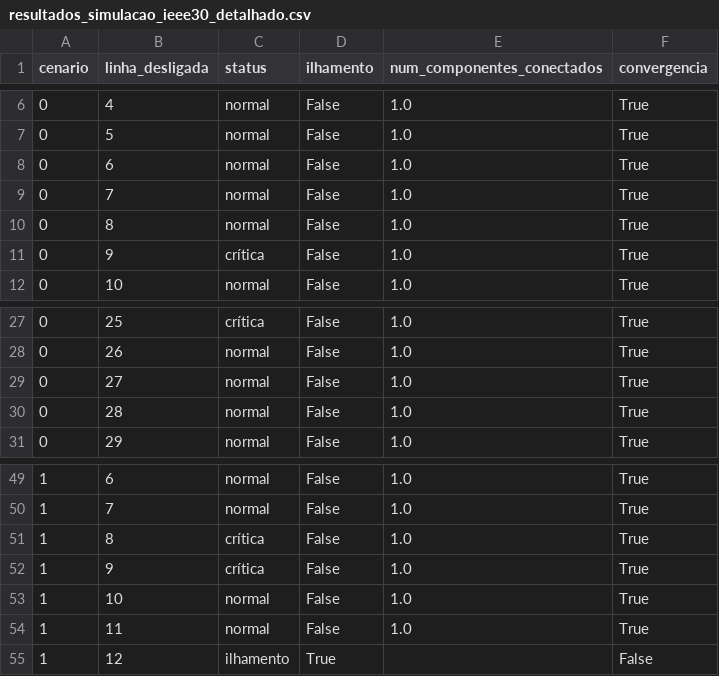
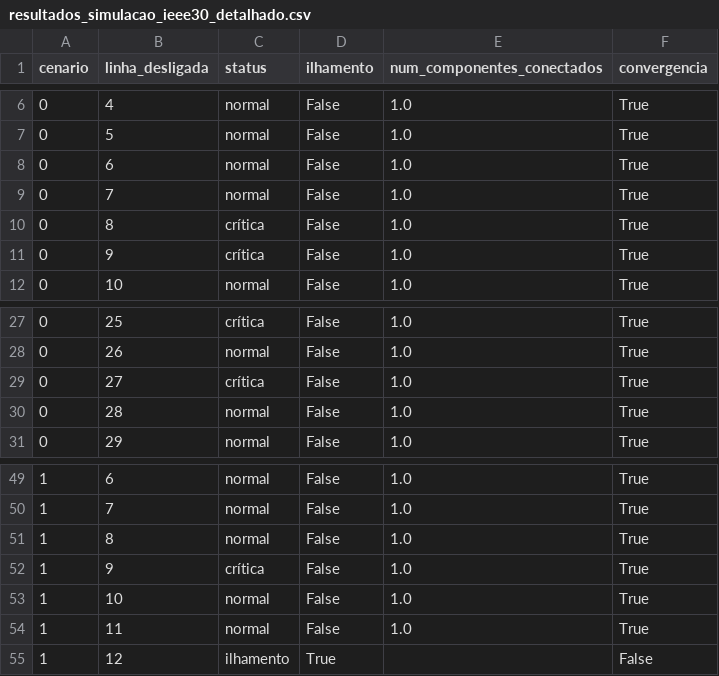
Before and after one commit to Graziq/Trabalho_final, a CSV file: simulacao_resultados/resultados_simulacao_ieee30_detalhado.csv, drawn as a sheet; only a part is shown, gaps mark what is left out.

```diff
--- a/simulacao_resultados/resultados_simulacao_ieee30_detalhado.csv
+++ b/simulacao_resultados/resultados_simulacao_ieee30_detalhado.csv
@@ -9,3 +9,3 @@ cenario,linha_desligada,status,ilhamento,num_componentes_conectados,convergencia
 0,7,normal,False,1.0,True
-0,8,normal,False,1.0,True
+0,8,crítica,False,1.0,True
 0,9,crítica,False,1.0,True
@@ -28,3 +28,3 @@ cenario,linha_desligada,status,ilhamento,num_componentes_conectados,convergencia
 0,26,normal,False,1.0,True
-0,27,normal,False,1.0,True
+0,27,crítica,False,1.0,True
 0,28,normal,False,1.0,True
@@ -50,3 +50,3 @@ cenario,linha_desligada,status,ilhamento,num_componentes_conectados,convergencia
 1,7,normal,False,1.0,True
-1,8,crítica,False,1.0,True
+1,8,normal,False,1.0,True
 1,9,crítica,False,1.0,True
```
Also changed, not shown: simulacao_resultados/tensao_barras_nao_criticos_ieee30.csv, 1 other file.
